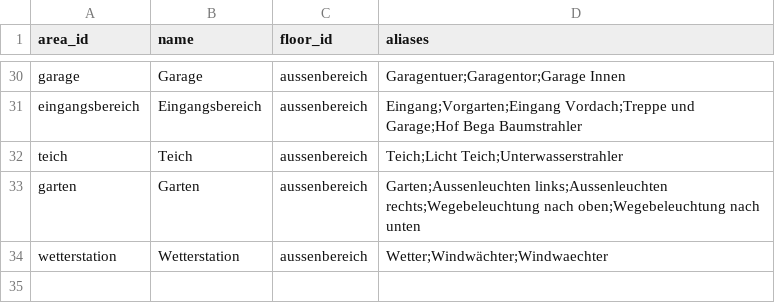
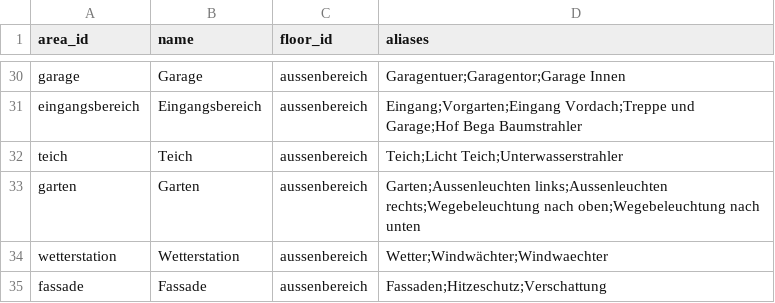
Before and after one commit to Yazracor/Home-Assistant-Config, a CSV file: areas.csv, drawn as a sheet; only a part is shown, gaps mark what is left out.

```diff
--- a/areas.csv
+++ b/areas.csv
@@ -34 +34,2 @@ garten,Garten,aussenbereich,Garten;Aussenleuchten links;Aussenleuchten rechts;We
 wetterstation,Wetterstation,aussenbereich,Wetter;Windwächter;Windwaechter
+fassade,Fassade,aussenbereich,Fassaden;Hitzeschutz;Verschattung
```
Also changed, not shown: area_assignments.csv, 1 other file.
